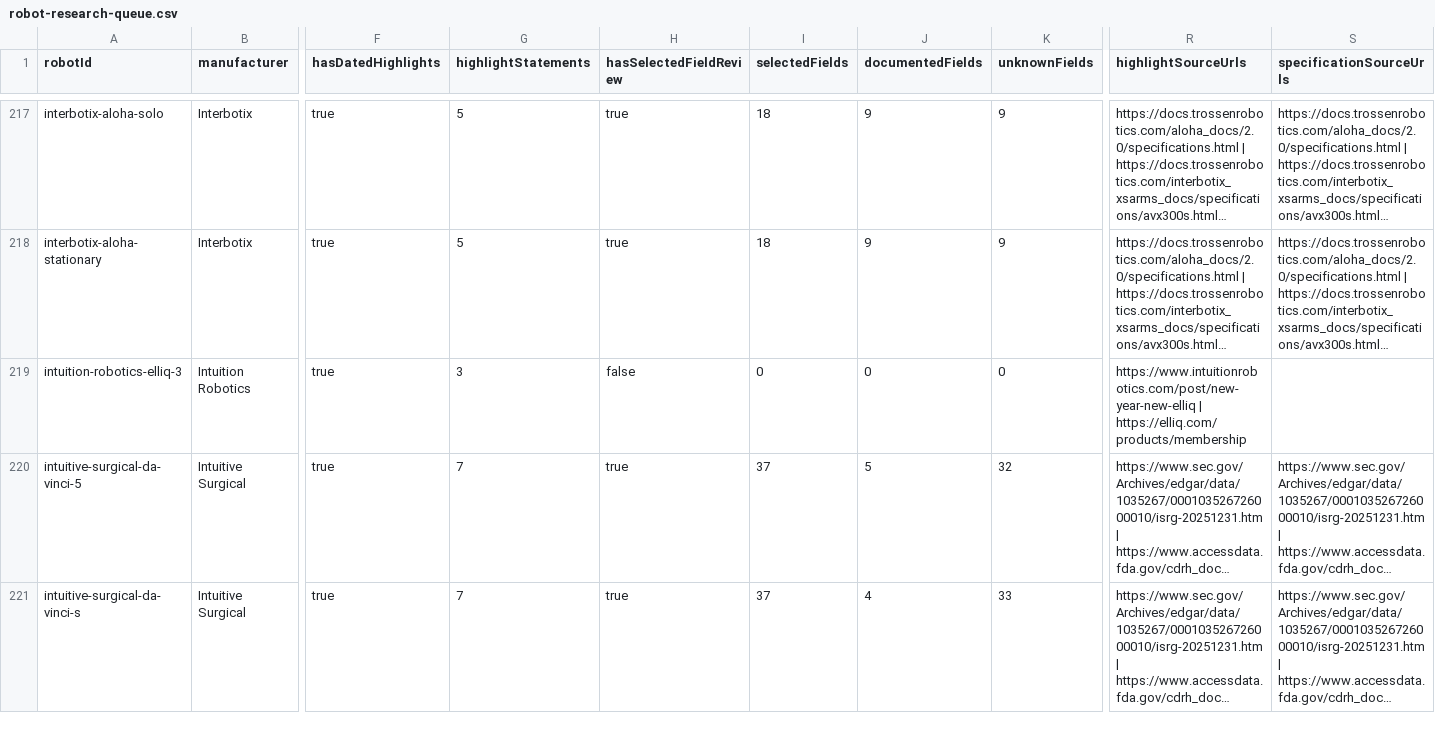
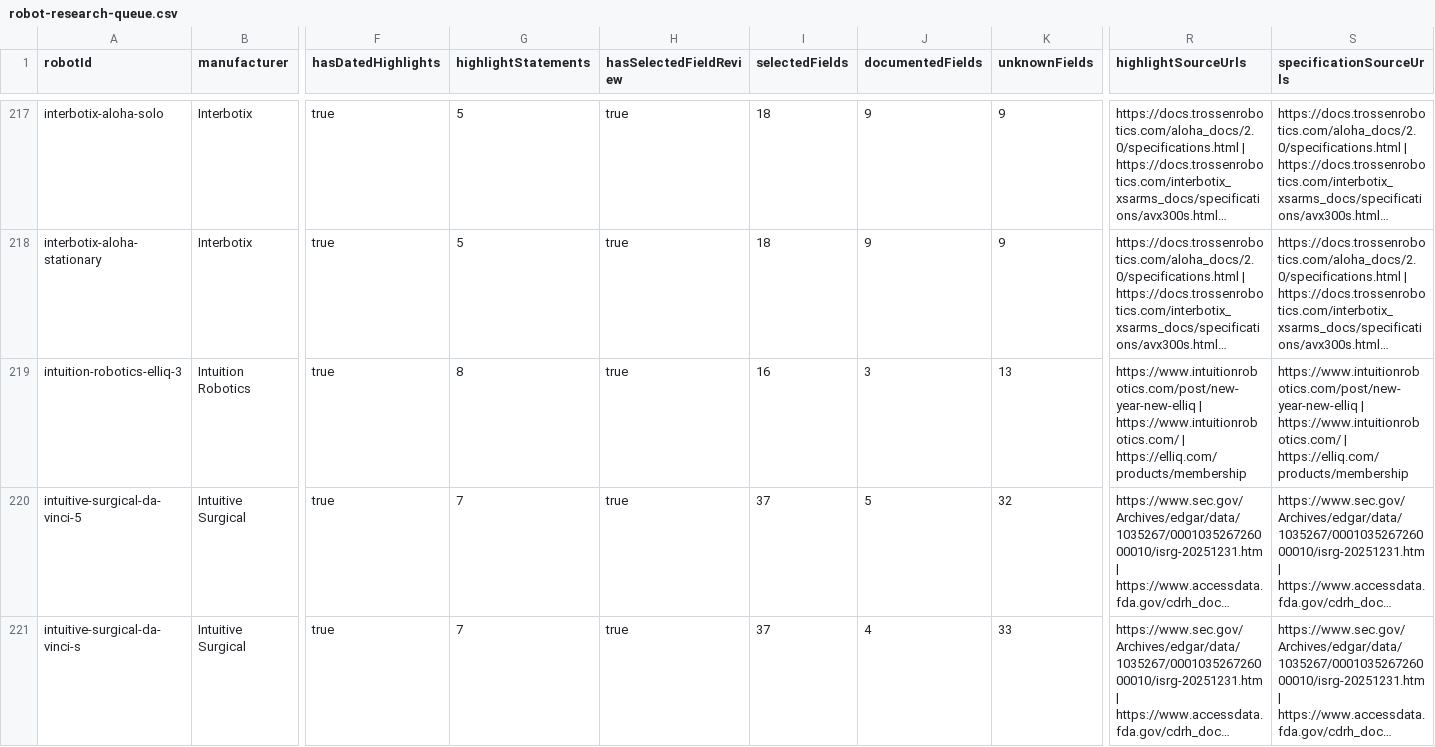
Before and after one commit to Huskynarr/robotics-directory, a CSV file: data/competitors/robot-research-queue.csv, drawn as a sheet; only a part is shown, gaps mark what is left out; long unchanged cells end in …; the diff covers the shown part only; the diff names each change by its address in the sheet, - before the commit and + after, or states it on an @@ line.

```diff
--- a/data/competitors/robot-research-queue.csv
+++ b/data/competitors/robot-research-queue.csv
-G219 (highlightStatements): 3
+G219 (highlightStatements): 8
-H219 (hasSelectedFieldReview): false
+H219 (hasSelectedFieldReview): true
-I219 (selectedFields): 0
+I219 (selectedFields): 16
-J219 (documentedFields): 0
+J219 (documentedFields): 3
-K219 (unknownFields): 0
+K219 (unknownFields): 13
-R219 (highlightSourceUrls): https://www.intuitionrobotics.com/post/new-year-new-elliq | https://elliq.com/products/membership
+R219 (highlightSourceUrls): https://www.intuitionrobotics.com/post/new-year-new-elliq | https://www.intuitionrobotics.com/ | https://elliq.com/products/membership
-S219 (specificationSourceUrls): (empty)
+S219 (specificationSourceUrls): https://www.intuitionrobotics.com/post/new-year-new-elliq | https://www.intuitionrobotics.com/ | https://elliq.com/products/membership
```
Also changed, not shown: 13 edited cells elsewhere in this file, data/companion.csv, data/competitors/company-review.csv, 11 other files.
